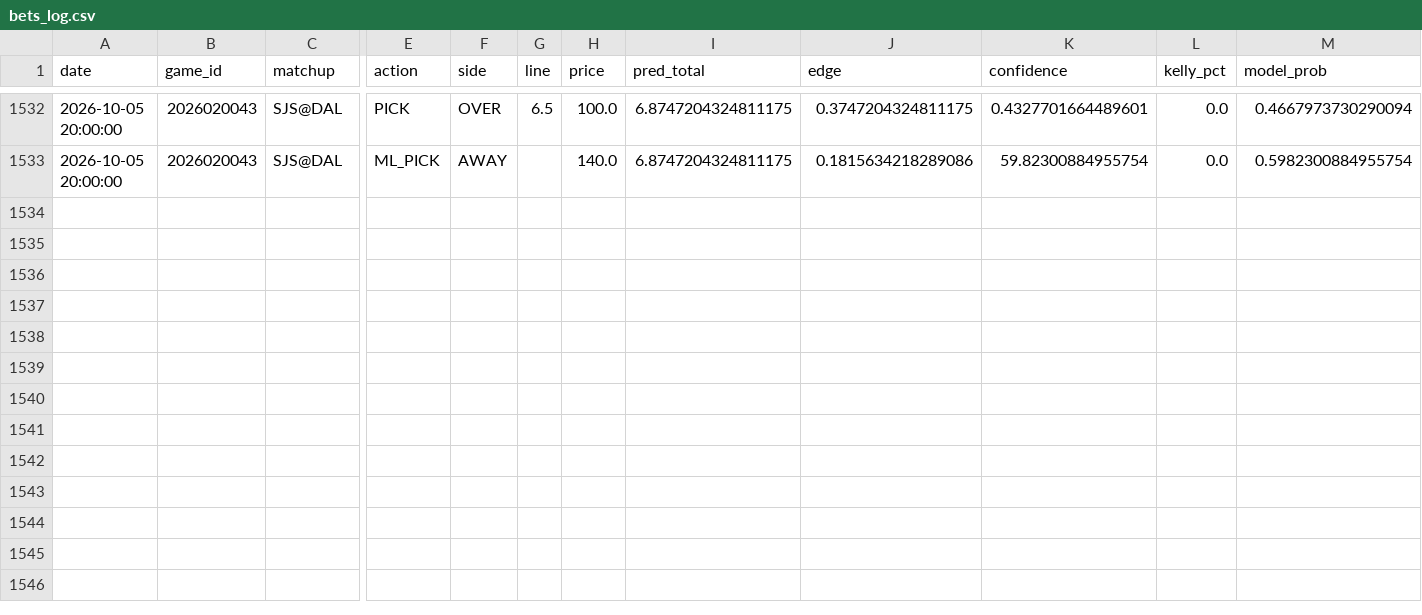
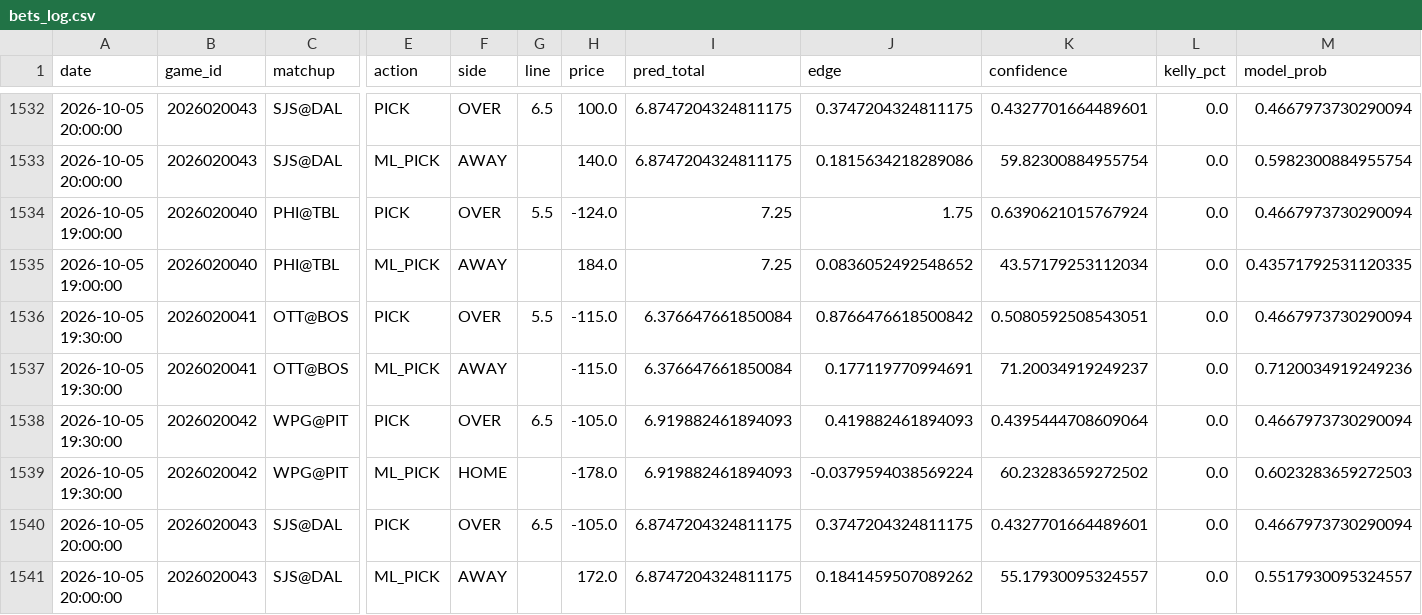
Before and after one commit to kirbypuckett031460-web/nhl, a CSV file: bets_log.csv, drawn as a sheet; only a part is shown, gaps mark what is left out; rows hold the shown columns only; the diff names each change by its address in the sheet, - before the commit and + after, or states it on an @@ line.

```diff
--- a/bets_log.csv
+++ b/bets_log.csv
+row 1534: 2026-10-05 19:00:00 | 2026020040 | PHI@TBL | PICK | OVER | 5.5 | -124.0 | 7.25 | 1.75 | 0.6390621015767924 | 0.0 | 0.4667973730290094
+row 1535: 2026-10-05 19:00:00 | 2026020040 | PHI@TBL | ML_PICK | AWAY |  | 184.0 | 7.25 | 0.0836052492548652 | 43.57179253112034 | 0.0 | 0.43571792531120335
+row 1536: 2026-10-05 19:30:00 | 2026020041 | OTT@BOS | PICK | OVER | 5.5 | -115.0 | 6.376647661850084 | 0.8766476618500842 | 0.5080592508543051 | 0.0 | 0.4667973730290094
+row 1537: 2026-10-05 19:30:00 | 2026020041 | OTT@BOS | ML_PICK | AWAY |  | -115.0 | 6.376647661850084 | 0.177119770994691 | 71.20034919249237 | 0.0 | 0.7120034919249236
+row 1538: 2026-10-05 19:30:00 | 2026020042 | WPG@PIT | PICK | OVER | 6.5 | -105.0 | 6.919882461894093 | 0.419882461894093 | 0.4395444708609064 | 0.0 | 0.4667973730290094
+row 1539: 2026-10-05 19:30:00 | 2026020042 | WPG@PIT | ML_PICK | HOME |  | -178.0 | 6.919882461894093 | -0.0379594038569224 | 60.23283659272502 | 0.0 | 0.6023283659272503
+row 1540: 2026-10-05 20:00:00 | 2026020043 | SJS@DAL | PICK | OVER | 6.5 | -105.0 | 6.8747204324811175 | 0.3747204324811175 | 0.4327701664489601 | 0.0 | 0.4667973730290094
+row 1541: 2026-10-05 20:00:00 | 2026020043 | SJS@DAL | ML_PICK | AWAY |  | 172.0 | 6.8747204324811175 | 0.1841459507089262 | 55.17930095324557 | 0.0 | 0.5517930095324557
```
Also changed, not shown: 2 other files.
